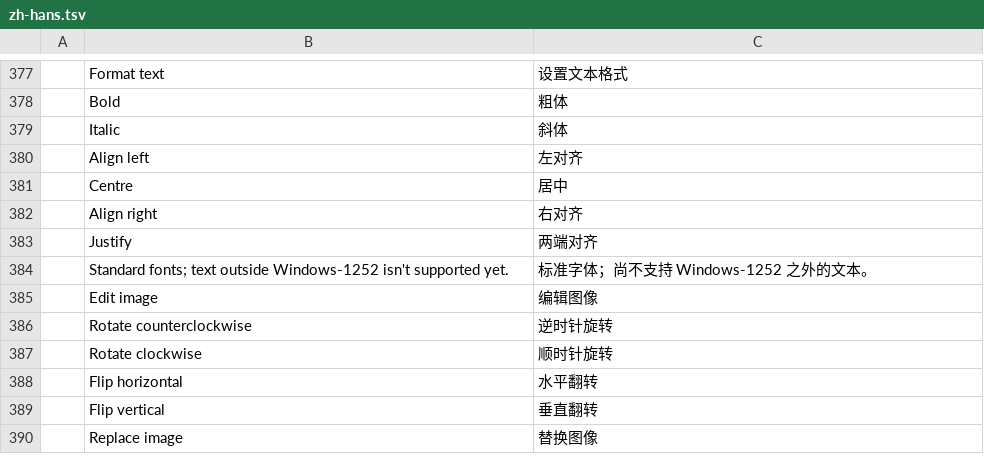
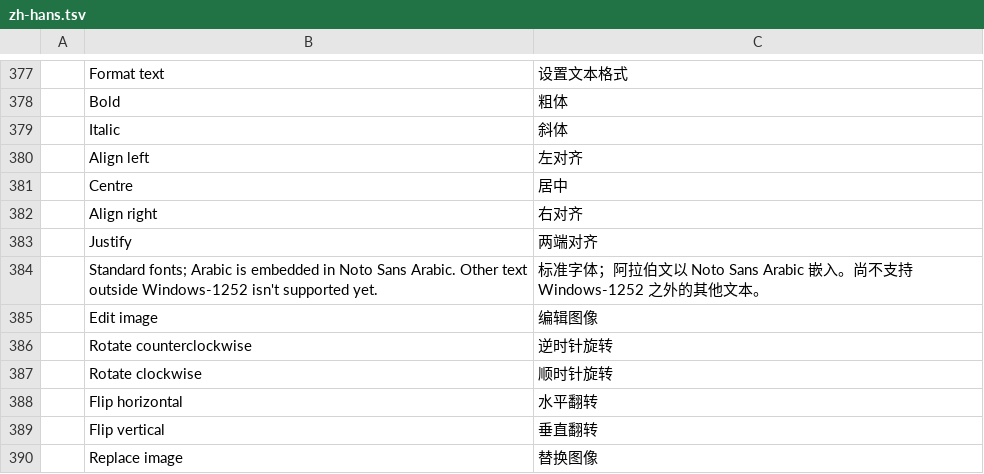
Before and after one commit to aboodotagmail/pdfcraft-arabic-enhanced, a TSV file: crates/ui-egui/src/i18n/zh-hans.tsv, drawn as a sheet; only a part is shown, gaps mark what is left out; removed rows and columns are numbered as before the commit, all else as after; the diff names each change by its address in the sheet, - before the commit and + after, or states it on an @@ line.

```diff
--- a/crates/ui-egui/src/i18n/zh-hans.tsv
+++ b/crates/ui-egui/src/i18n/zh-hans.tsv
-row 384:  | Standard fonts; text outside Windows-1252 isn't supported yet. | 标准字体；尚不支持 Windows-1252 之外的文本。
+row 384:  | Standard fonts; Arabic is embedded in Noto Sans Arabic. Other text outside Windows-1252 isn't supported yet. | 标准字体；阿拉伯文以 Noto Sans Arabic 嵌入。尚不支持 Windows-1252 之外的其他文本。
```
Also changed, not shown: crates/ui-egui/src/i18n/es.tsv, crates/ui-egui/src/i18n/fr.tsv, 19 other files.
